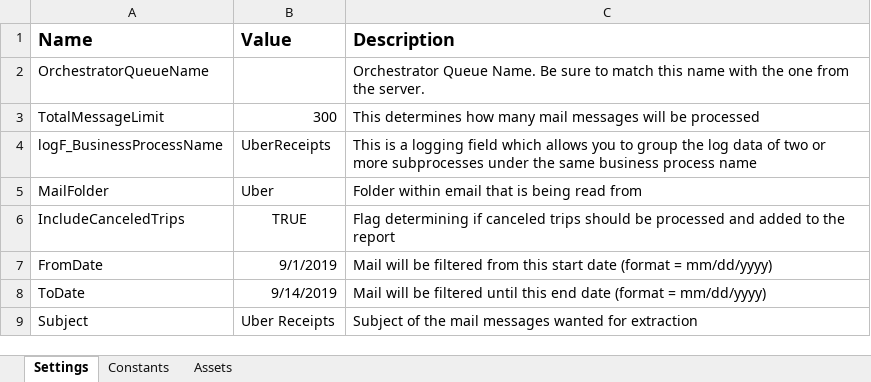
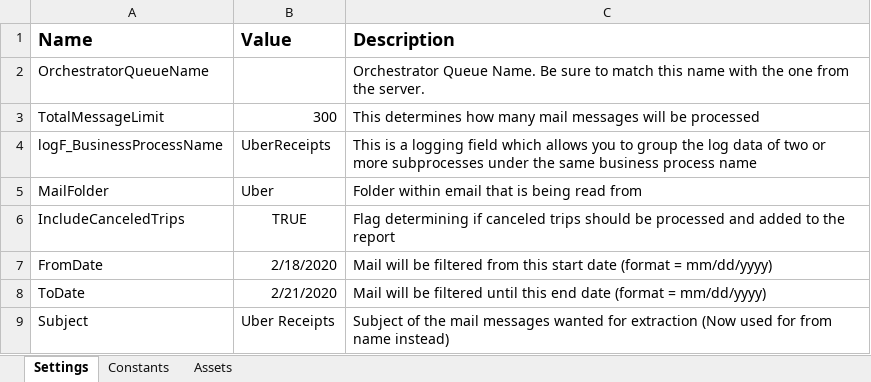
Before and after one commit to JoseFromUiPath/UberReceipts, an Excel workbook: Data/Config.xlsx, sheet Settings, drawn as a sheet; values as stored, in another font and other column widths than the file's, no borders; the diff names each change by its address in the sheet, - before the commit and + after, or states it on an @@ line.

```diff
--- a/Data/Config.xlsx (sheet Settings)
+++ b/Data/Config.xlsx (sheet Settings)
-B7 (Value): 9/1/2019
+B7 (Value): 2/18/2020
-B8 (Value): 9/14/2019
+B8 (Value): 2/21/2020
-C9 (Description): …for extraction
+C9 (Description): …for extraction (Now used for from name instead)
```
Also changed, not shown: 3 other files.
